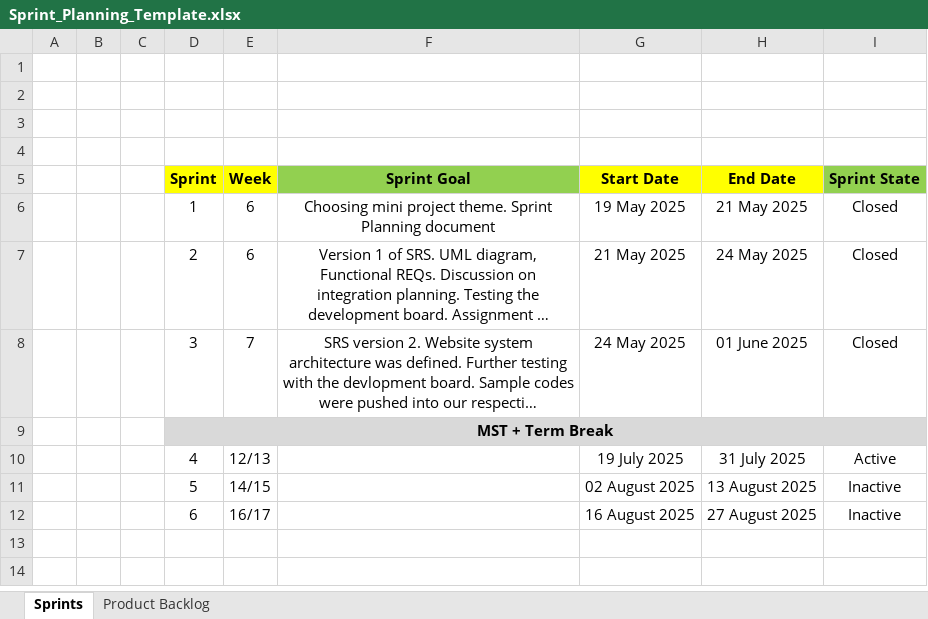
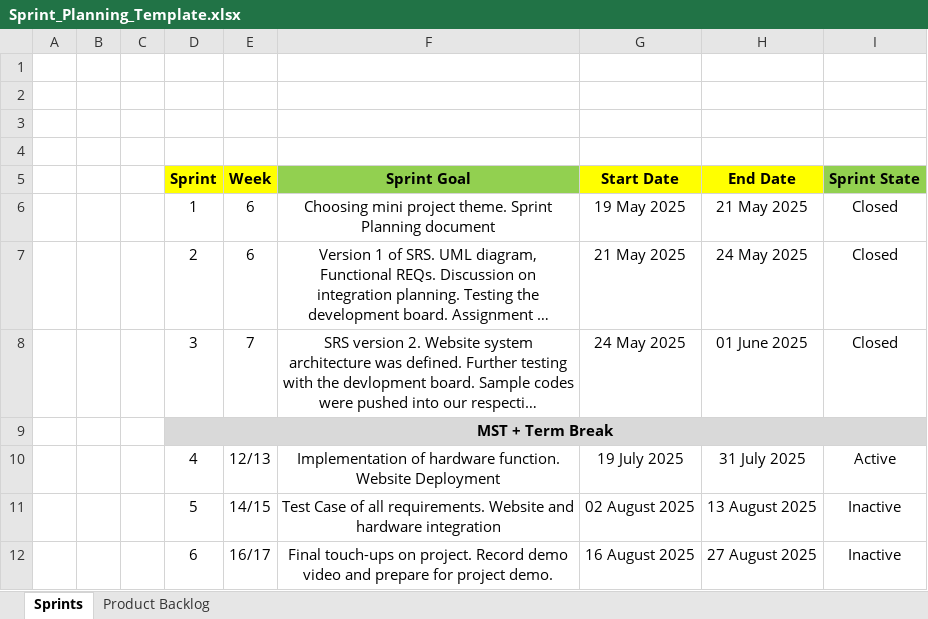
Before and after one commit to yzh-zhzh/DevOps_Repo, an Excel workbook: docs/Sprint_Planning_Template.xlsx, sheet Sprints, drawn as a sheet; long unchanged cells end in …; values as stored, in another font and other column widths than the file's, no borders; conditional formats not drawn; the diff names each change by its address in the sheet, - before the commit and + after, or states it on an @@ line.

Commit message:
Zhenghan edited sprint planning template

```diff
--- a/docs/Sprint_Planning_Template.xlsx (sheet Sprints)
+++ b/docs/Sprint_Planning_Template.xlsx (sheet Sprints)
-F10 (Sprint Goal): (empty)
+F10 (Sprint Goal): Implementation of hardware function. Website Deployment
-F11 (Sprint Goal): (empty)
+F11 (Sprint Goal): Test Case of all requirements. Website and hardware integration
-F12 (Sprint Goal): (empty)
+F12 (Sprint Goal): Final touch-ups on project. Record demo video and prepare for project demo.
```
